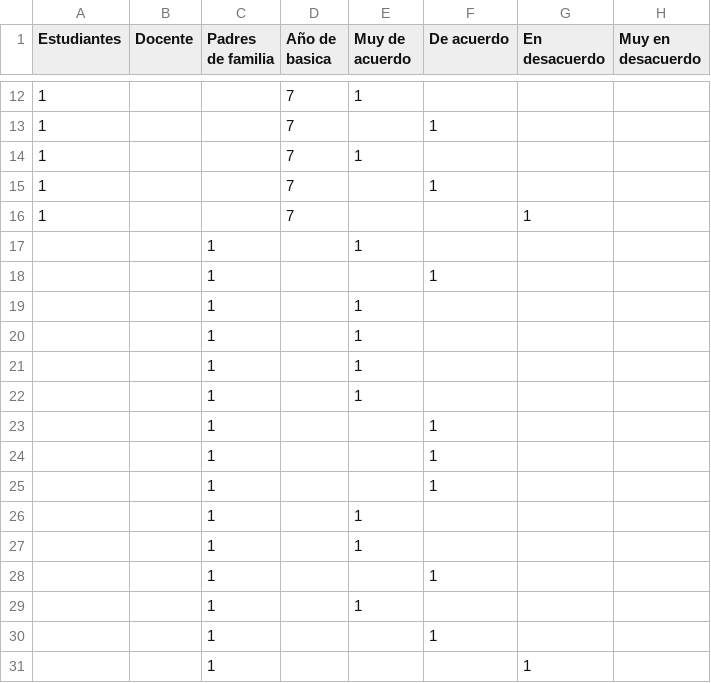
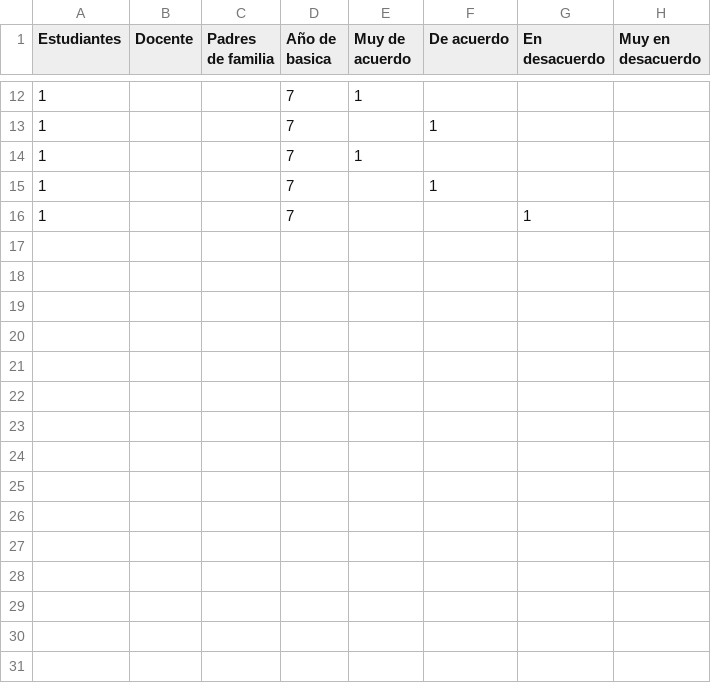
Before and after one commit to gacora/datos, a CSV file: Pregunta1r.csv, drawn as a sheet; only a part is shown, gaps mark what is left out; the diff names each change by its address in the sheet, - before the commit and + after, or states it on an @@ line.

Commit message:
Update Pregunta1r.csv
Eliminados las respuestas de los padres

```diff
--- a/Pregunta1r.csv
+++ b/Pregunta1r.csv
-row 17:  |  | 1 |  | 1
-row 18:  |  | 1 |  |  | 1
-row 19:  |  | 1 |  | 1
-row 20:  |  | 1 |  | 1
-row 21:  |  | 1 |  | 1
-row 22:  |  | 1 |  | 1
-row 23:  |  | 1 |  |  | 1
-row 24:  |  | 1 |  |  | 1
-row 25:  |  | 1 |  |  | 1
-row 26:  |  | 1 |  | 1
-row 27:  |  | 1 |  | 1
-row 28:  |  | 1 |  |  | 1
-row 29:  |  | 1 |  | 1
-row 30:  |  | 1 |  |  | 1
-row 31:  |  | 1 |  |  |  | 1
```
